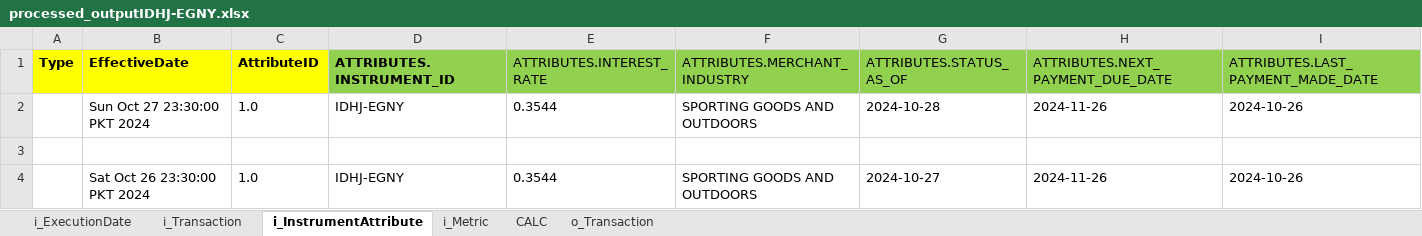
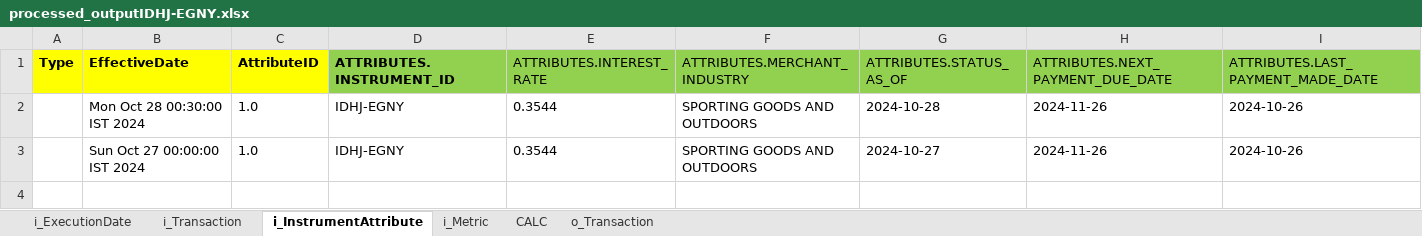
Before and after one commit to 19btech/subledger, an Excel workbook: model/processed_outputIDHJ-EGNY.xlsx, sheet i_InstrumentAttribute, drawn as a sheet; values as stored, in another font and other column widths than the file's, no borders; removed rows and columns are numbered as before the commit, all else as after; the diff names each change by its address in the sheet, - before the commit and + after, or states it on an @@ line.

```diff
--- a/model/processed_outputIDHJ-EGNY.xlsx (sheet i_InstrumentAttribute)
+++ b/model/processed_outputIDHJ-EGNY.xlsx (sheet i_InstrumentAttribute)
-B2 (EffectiveDate): Sun Oct 27 23:30:00 PKT 2024
+B2 (EffectiveDate): Mon Oct 28 00:30:00 IST 2024
-row 3: (empty)
-B3 (EffectiveDate): Sat Oct 26 23:30:00 PKT 2024
+B3 (EffectiveDate): Sun Oct 27 00:00:00 IST 2024
```
Also changed, not shown: sheet o_Transaction, model/processed_output00N0-JSEE.xlsx, model/processed_outputZXUB-ST2R.xlsx, 55 other files.
